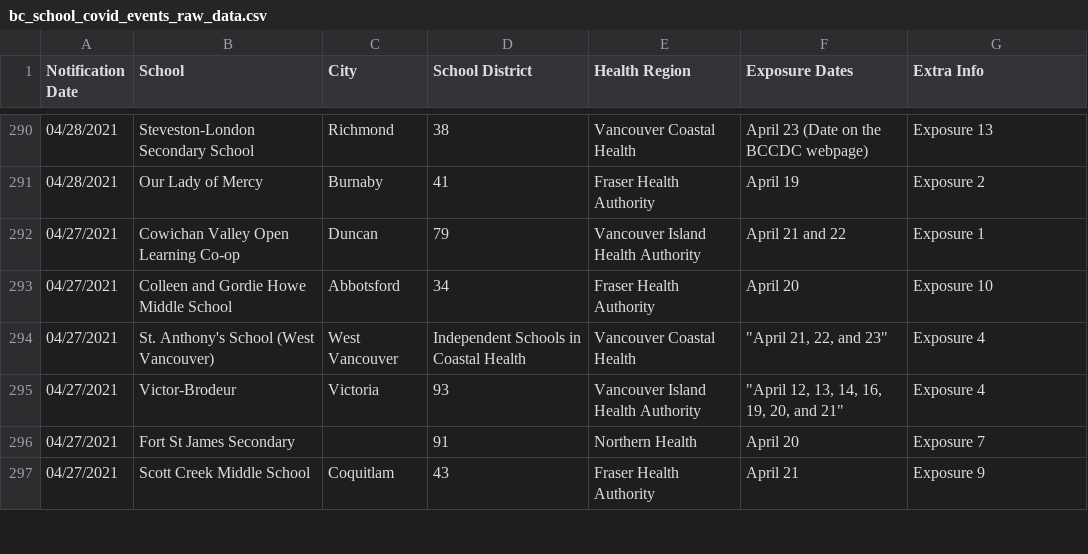
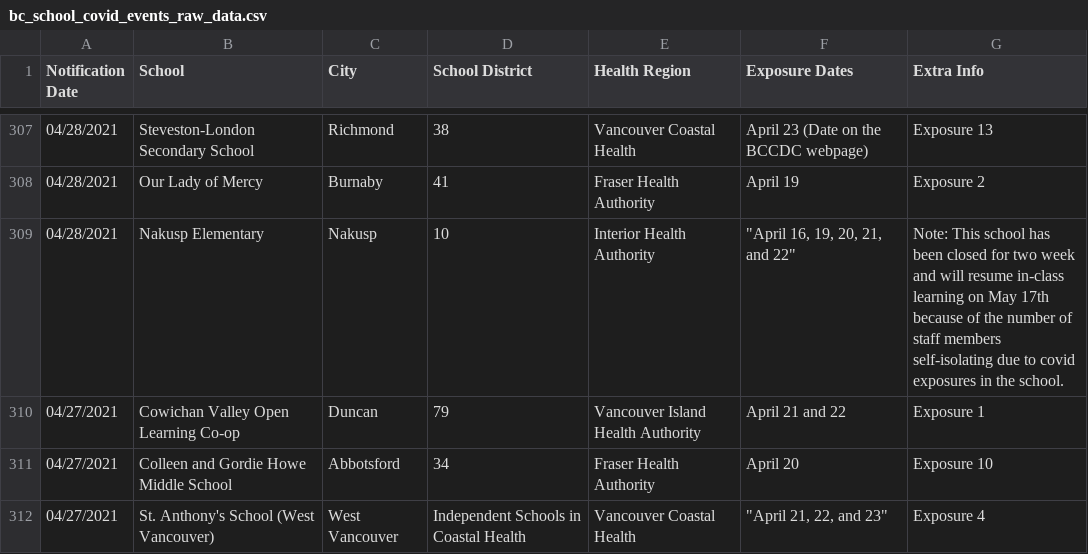
Before and after one commit to spod/bcschoolscoviddata, a CSV file: data/bc_school_covid_events_raw_data.csv, drawn as a sheet; only a part is shown, gaps mark what is left out; the shorter side is filled out with more unchanged rows; the diff covers the shown part only; the diff names each change by its address in the sheet, - before the commit and + after, or states it on an @@ line.

```diff
--- a/data/bc_school_covid_events_raw_data.csv
+++ b/data/bc_school_covid_events_raw_data.csv
+row 309: 04/28/2021 | Nakusp Elementary | Nakusp | 10 | Interior Health Authority | "April 16, 19, 20, 21, and 22" | Note: This school has been closed for two week and will resume in-class learning on May 17th because of the number of staff members self-isolating due to covid exposures in the school.
```
Also changed, not shown: 21 added rows and 4 removed rows elsewhere in this file, data/leaderboard.csv, data/raw_data.csv.
